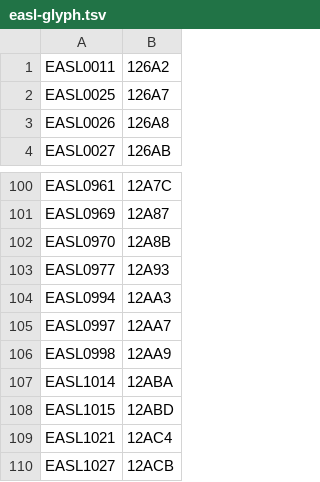
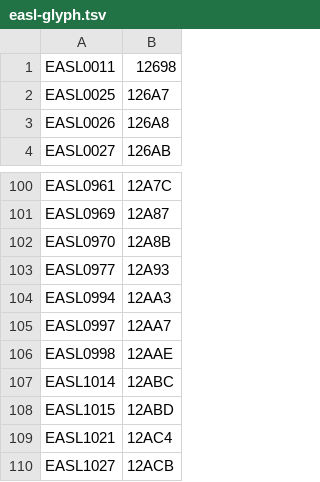
Before and after one commit to stinney/easl, a TSV file: 00raw/easl-glyph.tsv, drawn as a sheet; only a part is shown, gaps mark what is left out.

```diff
--- a/00raw/easl-glyph.tsv
+++ b/00raw/easl-glyph.tsv
@@ -1,2 +1,2 @@
-EASL0011	126A2
+EASL0011	12698
 EASL0025	126A7
@@ -105,4 +105,4 @@ EASL0994	12AA3
 EASL0997	12AA7
-EASL0998	12AA9
-EASL1014	12ABA
+EASL0998	12AAE
+EASL1014	12ABC
 EASL1015	12ABD
```
Also changed, not shown: 00etc/nc-cdli.tsv, 00raw/easl-codes.tsv, 13 other files.
